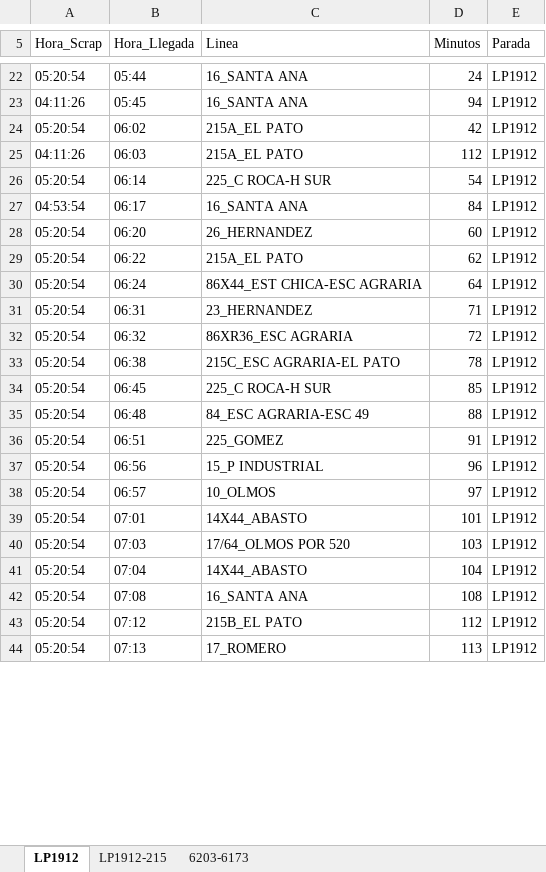
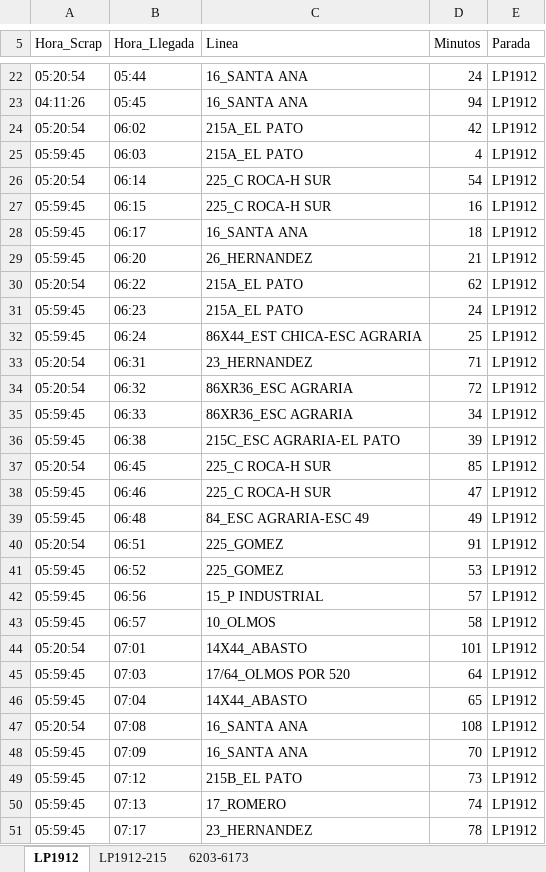
Before and after one commit to palomac00/recolector-cuadradoapp, an Excel workbook: data/horarios-141-2026-08-18.xlsx, sheet LP1912, drawn as a sheet; only a part is shown, gaps mark what is left out; values as stored, in another font and other column widths than the file's, no borders; addresses are those after the commit; the diff covers the shown part only; the diff names each change by its address in the sheet, - before the commit and + after, or states it on an @@ line.

```diff
--- a/data/horarios-141-2026-08-18.xlsx (sheet LP1912)
+++ b/data/horarios-141-2026-08-18.xlsx (sheet LP1912)
-A25 (Hora_Scrap): 04:11:26
+A25 (Hora_Scrap): 05:59:45
-D25 (Minutos): 112
+D25 (Minutos): 4
+row 27: 05:59:45 | 06:15 | 225_C ROCA-H SUR | 16 | LP1912
-A28 (Hora_Scrap): 04:53:54
+A28 (Hora_Scrap): 05:59:45
-D28 (Minutos): 84
+D28 (Minutos): 18
-A29 (Hora_Scrap): 05:20:54
+A29 (Hora_Scrap): 05:59:45
-D29 (Minutos): 60
+D29 (Minutos): 21
+row 31: 05:59:45 | 06:23 | 215A_EL PATO | 24 | LP1912
-A32 (Hora_Scrap): 05:20:54
+A32 (Hora_Scrap): 05:59:45
-D32 (Minutos): 64
+D32 (Minutos): 25
+row 35: 05:59:45 | 06:33 | 86XR36_ESC AGRARIA | 34 | LP1912
-A36 (Hora_Scrap): 05:20:54
+A36 (Hora_Scrap): 05:59:45
-D36 (Minutos): 78
+D36 (Minutos): 39
+row 38: 05:59:45 | 06:46 | 225_C ROCA-H SUR | 47 | LP1912
-A39 (Hora_Scrap): 05:20:54
+A39 (Hora_Scrap): 05:59:45
-D39 (Minutos): 88
+D39 (Minutos): 49
+row 41: 05:59:45 | 06:52 | 225_GOMEZ | 53 | LP1912
-A42:A43 (Hora_Scrap): 05:20:54
+A42:A43 (Hora_Scrap): 05:59:45
-D42 (Minutos): 96
+D42 (Minutos): 57
-D43 (Minutos): 97
+D43 (Minutos): 58
-A45:A46 (Hora_Scrap): 05:20:54
+A45:A46 (Hora_Scrap): 05:59:45
-D45 (Minutos): 103
+D45 (Minutos): 64
-D46 (Minutos): 104
+D46 (Minutos): 65
+row 48: 05:59:45 | 07:09 | 16_SANTA ANA | 70 | LP1912
-A49:A50 (Hora_Scrap): 05:20:54
+A49:A50 (Hora_Scrap): 05:59:45
-D49 (Minutos): 112
+D49 (Minutos): 73
-D50 (Minutos): 113
+D50 (Minutos): 74
+row 51: 05:59:45 | 07:17 | 23_HERNANDEZ | 78 | LP1912
```
Also changed, not shown: 10 added rows and 4 edited cells elsewhere in this sheet, sheet 6203-6173, sheet LP1912-215.
